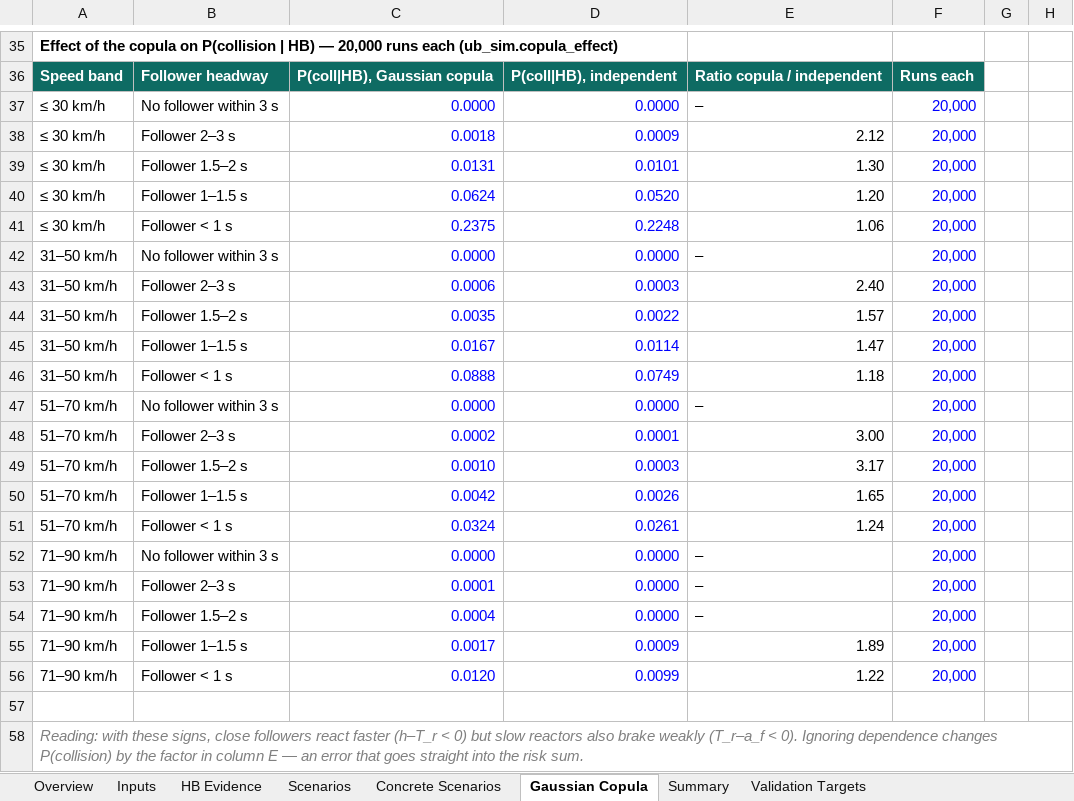
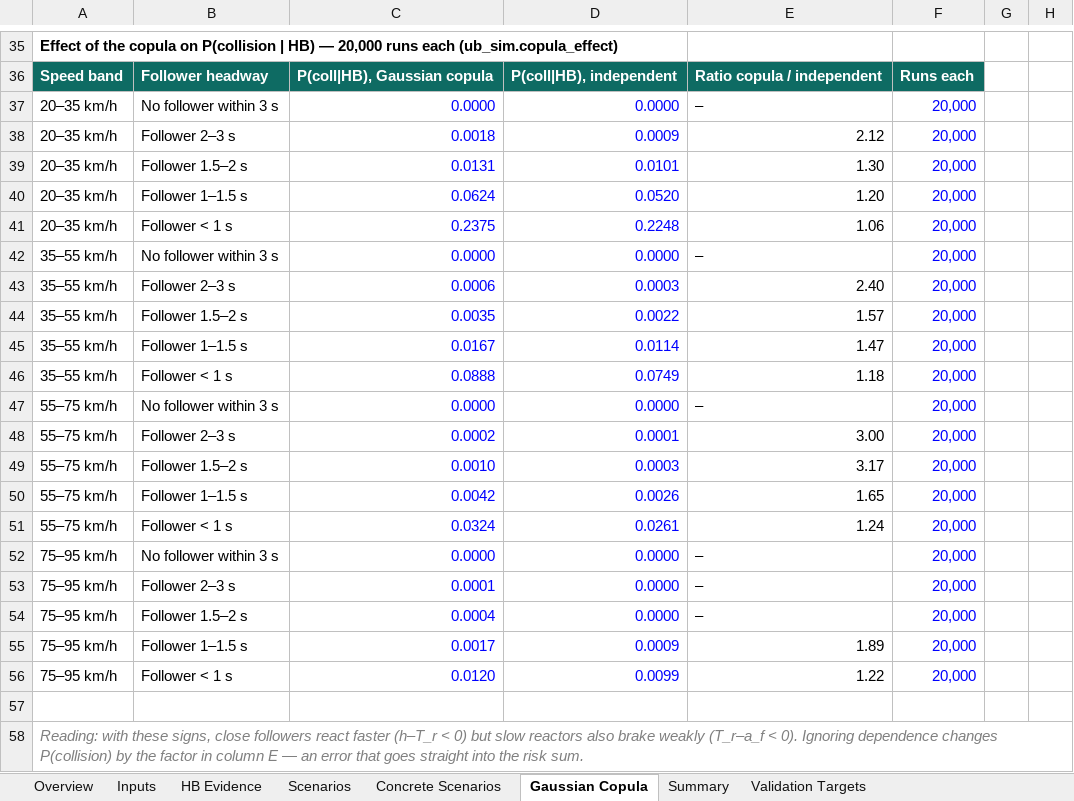
Before and after one commit to dfeldmann-bot/sotif-risk-course, an Excel workbook: tools/unintended_braking_risk_example.xlsx, sheet Gaussian Copula, drawn as a sheet; only a part is shown, gaps mark what is left out; values as stored, in another font and other column widths than the file's, no borders; the diff names each change by its address in the sheet, - before the commit and + after, or states it on an @@ line.

```diff
--- a/tools/unintended_braking_risk_example.xlsx (sheet Gaussian Copula)
+++ b/tools/unintended_braking_risk_example.xlsx (sheet Gaussian Copula)
-A37:A41: ≤ 30 km/h
+A37:A41: 20–35 km/h
-A42:A46: 31–50 km/h
+A42:A46: 35–55 km/h
-A47:A51: 51–70 km/h
+A47:A51: 55–75 km/h
-A52:A56: 71–90 km/h
+A52:A56: 75–95 km/h
```
Also changed, not shown: sheet Concrete Scenarios, sheet Scenarios, sheet HB Evidence, sheet Validation Targets, sheet Inputs, sheet Summary, 3 other files.
